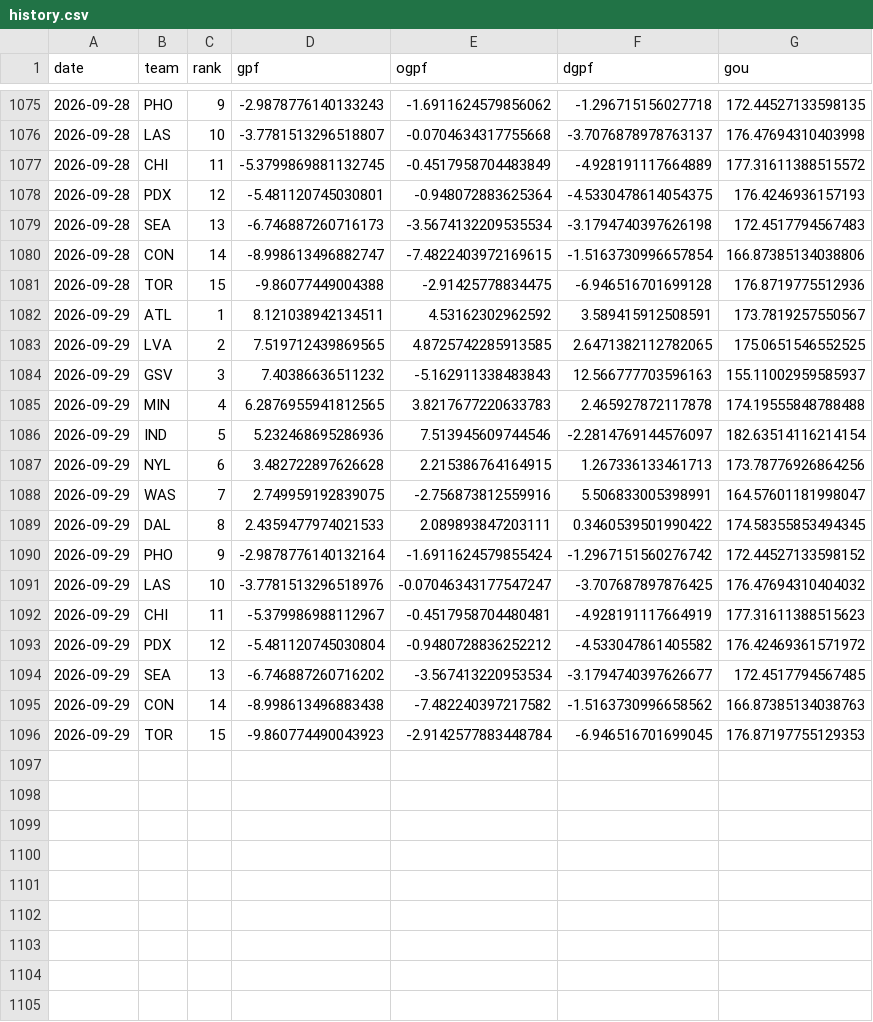
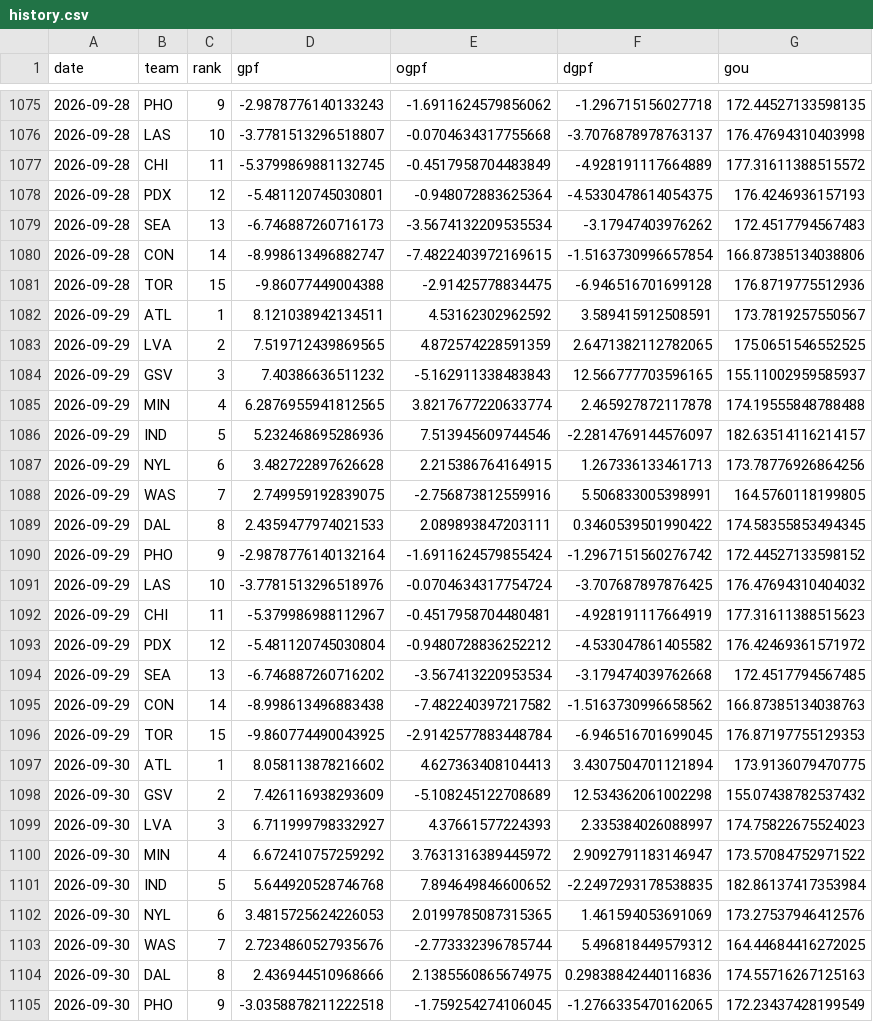
Before and after one commit to k-maaker/wnba-rankings, a CSV file: data/history.csv, drawn as a sheet; only a part is shown, gaps mark what is left out; the diff covers the shown part only.

```diff
--- a/data/history.csv
+++ b/data/history.csv
@@ -1078,3 +1078,3 @@ date,team,rank,gpf,ogpf,dgpf,gou
 2026-09-28,PDX,12,-5.481120745030801,-0.948072883625364,-4.5330478614054375,176.4246936157193
-2026-09-28,SEA,13,-6.746887260716173,-3.5674132209535534,-3.1794740397626198,172.4517794567483
+2026-09-28,SEA,13,-6.746887260716173,-3.5674132209535534,-3.17947403976262,172.4517794567483
 2026-09-28,CON,14,-8.998613496882747,-7.4822403972169615,-1.5163730996657854,166.87385134038806
@@ -1082,15 +1082,24 @@ date,team,rank,gpf,ogpf,dgpf,gou
 2026-09-29,ATL,1,8.121038942134511,4.53162302962592,3.589415912508591,173.7819257550567
-2026-09-29,LVA,2,7.519712439869565,4.8725742285913585,2.6471382112782065,175.0651546552525
-2026-09-29,GSV,3,7.40386636511232,-5.162911338483843,12.566777703596163,155.11002959585937
-2026-09-29,MIN,4,6.2876955941812565,3.8217677220633783,2.465927872117878,174.19555848788488
-2026-09-29,IND,5,5.232468695286936,7.513945609744546,-2.2814769144576097,182.63514116214154
+2026-09-29,LVA,2,7.519712439869565,4.872574228591359,2.6471382112782065,175.0651546552525
+2026-09-29,GSV,3,7.40386636511232,-5.162911338483843,12.566777703596165,155.11002959585937
+2026-09-29,MIN,4,6.2876955941812565,3.8217677220633774,2.465927872117878,174.19555848788488
+2026-09-29,IND,5,5.232468695286936,7.513945609744546,-2.2814769144576097,182.63514116214157
 2026-09-29,NYL,6,3.482722897626628,2.215386764164915,1.267336133461713,173.78776926864256
-2026-09-29,WAS,7,2.749959192839075,-2.756873812559916,5.506833005398991,164.57601181998047
+2026-09-29,WAS,7,2.749959192839075,-2.756873812559916,5.506833005398991,164.5760118199805
 2026-09-29,DAL,8,2.4359477974021533,2.089893847203111,0.3460539501990422,174.58355853494345
 2026-09-29,PHO,9,-2.9878776140132164,-1.6911624579855424,-1.2967151560276742,172.44527133598152
-2026-09-29,LAS,10,-3.7781513296518976,-0.07046343177547247,-3.707687897876425,176.47694310404032
+2026-09-29,LAS,10,-3.7781513296518976,-0.0704634317754724,-3.707687897876425,176.47694310404032
 2026-09-29,CHI,11,-5.379986988112967,-0.4517958704480481,-4.928191117664919,177.31611388515623
 2026-09-29,PDX,12,-5.481120745030804,-0.9480728836252212,-4.533047861405582,176.42469361571972
-2026-09-29,SEA,13,-6.746887260716202,-3.567413220953534,-3.1794740397626677,172.4517794567485
+2026-09-29,SEA,13,-6.746887260716202,-3.567413220953534,-3.179474039762668,172.4517794567485
 2026-09-29,CON,14,-8.998613496883438,-7.482240397217582,-1.5163730996658562,166.87385134038763
-2026-09-29,TOR,15,-9.860774490043923,-2.9142577883448784,-6.946516701699045,176.87197755129353
+2026-09-29,TOR,15,-9.860774490043925,-2.9142577883448784,-6.946516701699045,176.87197755129353
+2026-09-30,ATL,1,8.058113878216602,4.627363408104413,3.4307504701121894,173.9136079470775
+2026-09-30,GSV,2,7.426116938293609,-5.108245122708689,12.534362061002298,155.07438782537432
+2026-09-30,LVA,3,6.711999798332927,4.37661577224393,2.335384026088997,174.75822675524023
+2026-09-30,MIN,4,6.672410757259292,3.7631316389445972,2.9092791183146947,173.57084752971522
+2026-09-30,IND,5,5.644920528746768,7.894649846600652,-2.2497293178538835,182.86137417353984
+2026-09-30,NYL,6,3.4815725624226053,2.0199785087315365,1.461594053691069,173.27537946412576
+2026-09-30,WAS,7,2.7234860527935676,-2.773332396785744,5.496818449579312,164.44684416272025
+2026-09-30,DAL,8,2.436944510968666,2.1385560865674975,0.29838842440116836,174.55716267125163
+2026-09-30,PHO,9,-3.0358878211222518,-1.759254274106045,-1.2766335470162065,172.23437428199549
```
Also changed, not shown: 6 added rows elsewhere in this file, data/games.csv, docs/rankings.csv, 3 other files.
